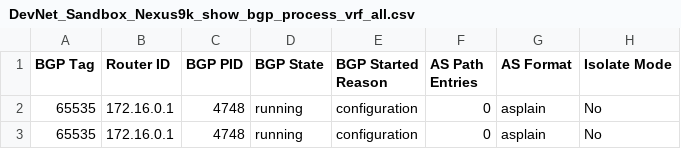
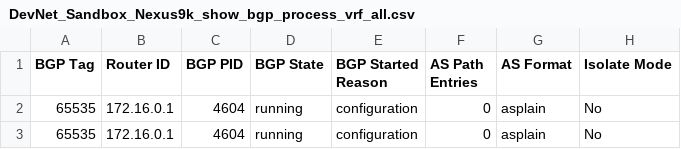
Before and after one commit to msiegy/magic_carpet, a CSV file: Cave_of_Wonders/Cisco/DevNet_Sandbox/Show_BGP_Process_VRF_All/DevNet_Sandbox_Nexus9k_show_bgp_process_vrf_all.csv, drawn as a sheet; only a part is shown; the diff names each change by its address in the sheet, - before the commit and + after, or states it on an @@ line.

```diff
--- a/Cave_of_Wonders/Cisco/DevNet_Sandbox/Show_BGP_Process_VRF_All/DevNet_Sandbox_Nexus9k_show_bgp_process_vrf_all.csv
+++ b/Cave_of_Wonders/Cisco/DevNet_Sandbox/Show_BGP_Process_VRF_All/DevNet_Sandbox_Nexus9k_show_bgp_process_vrf_all.csv
-C2:C3 (BGP PID): 4748
+C2:C3 (BGP PID): 4604
```
Also changed, not shown: Cave_of_Wonders/Cisco/DevNet_Sandbox/Show_BGP_Sessions/DevNet_Sandbox_Nexus9k_show_bgp_sessions.csv, Cave_of_Wonders/Cisco/DevNet_Sandbox/Show_IP_OSPF/DevNet_Sandbox_Nexus9k_show_ip_ospf.csv, 56 other files.
